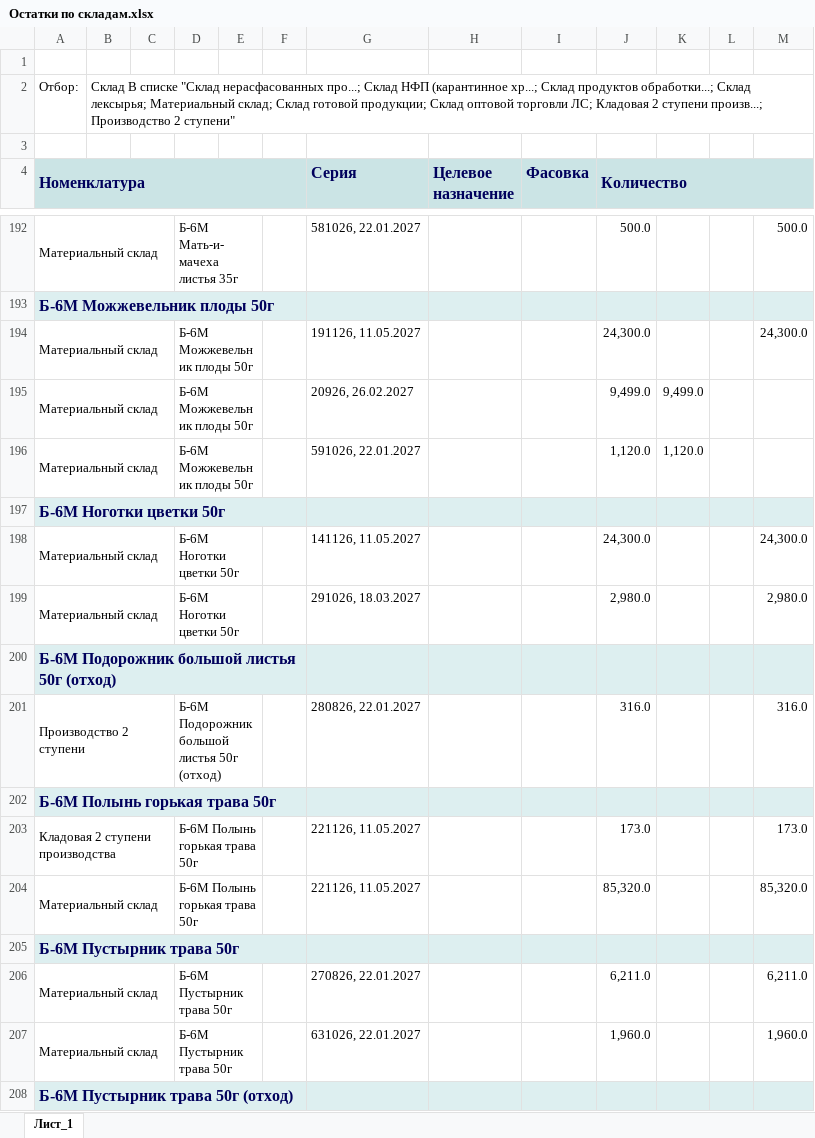
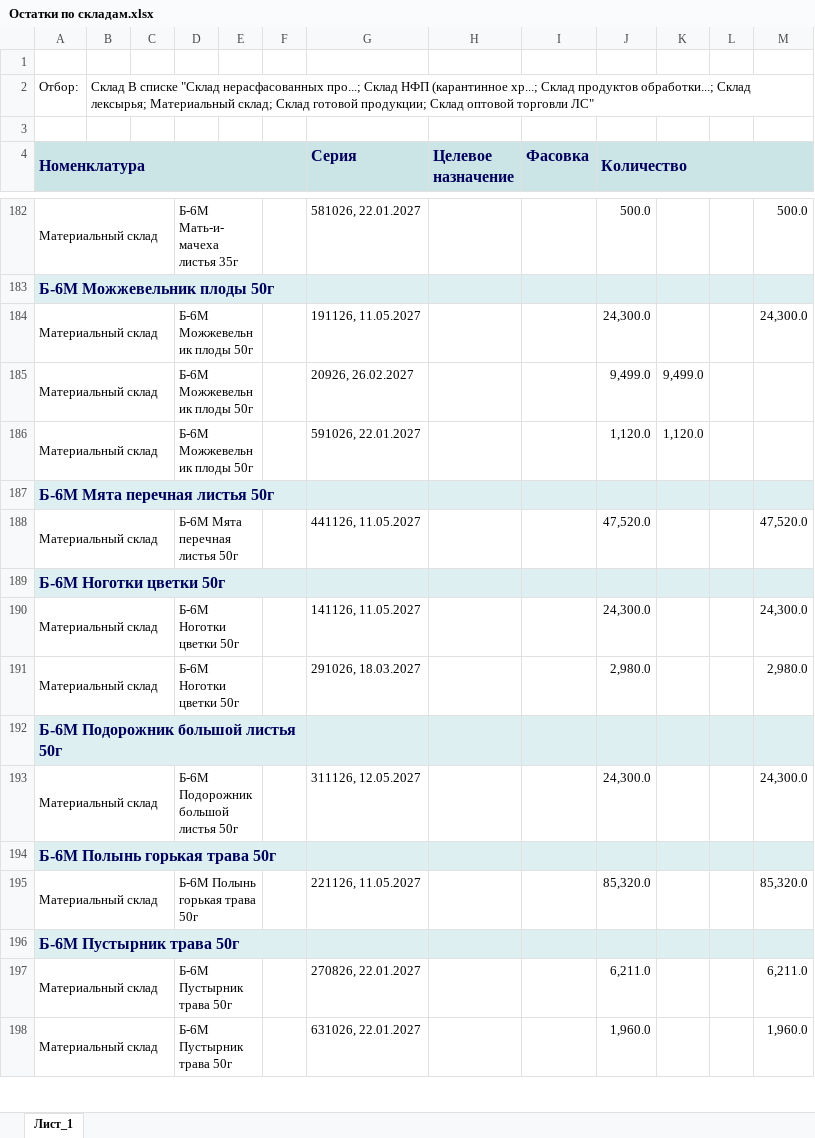
Before and after one commit to andreykoz82/production_panning, an Excel workbook: Исходные данные/Остатки по складам.xlsx, sheet Лист_1, drawn as a sheet; only a part is shown, gaps mark what is left out; values as stored, in another font and other column widths than the file's, no borders; charts and pictures not drawn; removed rows and columns are numbered as before the commit, all else as after; the diff covers the shown part only; the diff names each change by its address in the sheet, - before the commit and + after, or states it on an @@ line.

```diff
--- a/Исходные данные/Остатки по складам.xlsx (sheet Лист_1)
+++ b/Исходные данные/Остатки по складам.xlsx (sheet Лист_1)
-B2: …оптовой торговли ЛС; Кладовая 2 ступени произв...; Производство 2 ступени"
+B2: …оптовой торговли ЛС"
+row 187: Б-6М Мята перечная листья 50г
+row 188: Материальный склад |  |  | Б-6М Мята перечная листья 50г |  |  | 441126, 11.05.2027 |  |  | 47,520.0 |  |  | 47,520.0
-A192 (Номенклатура): Б-6М Подорожник большой листья 50г (отход)
+A192 (Номенклатура): Б-6М Подорожник большой листья 50г
-row 201: Производство 2 ступени |  |  | Б-6М Подорожник большой листья 50г (отход) |  |  | 280826, 22.01.2027 |  |  | 316.0 |  |  | 316.0
+row 193: Материальный склад |  |  | Б-6М Подорожник большой листья 50г |  |  | 311126, 12.05.2027 |  |  | 24,300.0 |  |  | 24,300.0
-row 203: Кладовая 2 ступени производства |  |  | Б-6М Полынь горькая трава 50г |  |  | 221126, 11.05.2027 |  |  | 173.0 |  |  | 173.0
-row 208: Б-6М Пустырник трава 50г (отход)
```
Also changed, not shown: 39 added rows, 199 removed rows and 446 edited cells elsewhere in this sheet, Исходные данные/actual_items.xlsx, Исходные данные/Список активных заказов 2 ступень.xlsx.
